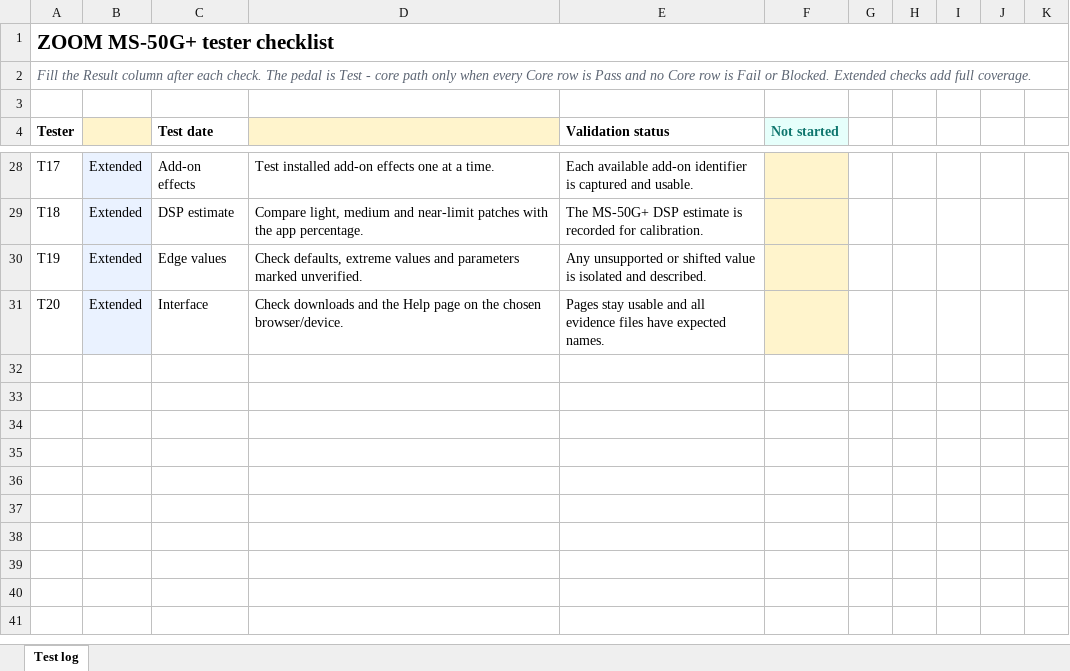
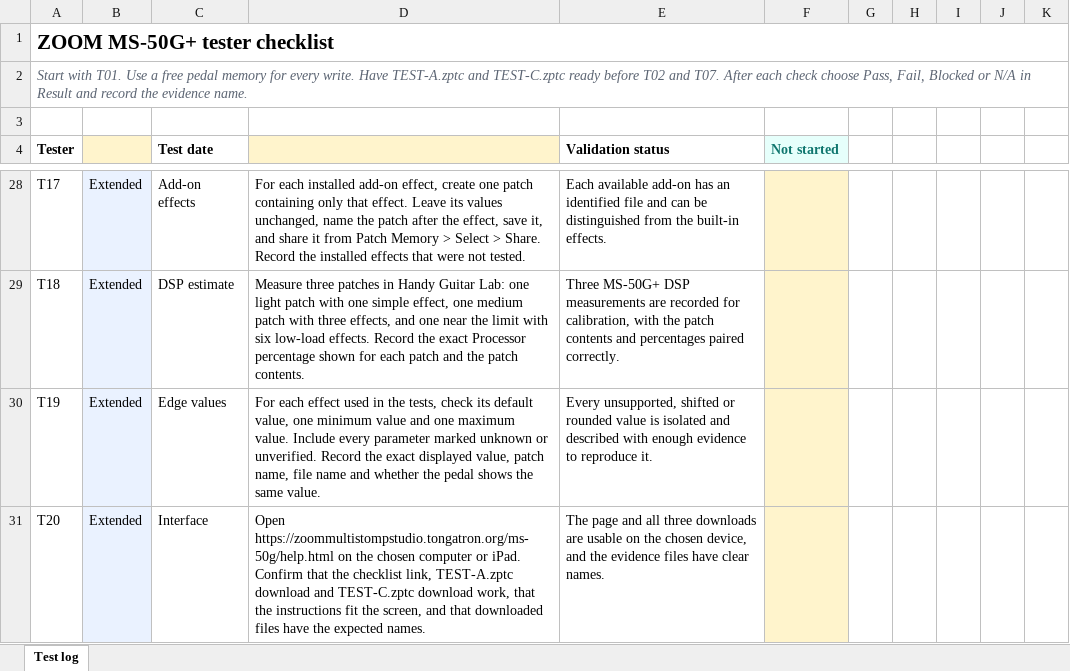
Before and after one commit to tongatron/ZOOM-MultiStomp-Patch-Studio, an Excel workbook: site/ms-50g/ms-50g-test-checklist.xlsx, sheet Test log, drawn as a sheet; only a part is shown, gaps mark what is left out; values as stored, in another font and other column widths than the file's, no borders; conditional formats and table styles not drawn; the diff covers the shown part only; the diff names each change by its address in the sheet, - before the commit and + after, or states it on an @@ line.

Commit message:
Clarify MS-50G+ tester workflow

```diff
--- a/site/ms-50g/ms-50g-test-checklist.xlsx (sheet Test log)
+++ b/site/ms-50g/ms-50g-test-checklist.xlsx (sheet Test log)
-A2 (Tester): Fill the Result column after each check. The pedal is Test - core path only when every Core row is Pass and no Core row is Fail or Blocked. Extended checks add full coverage.
+A2 (Tester): Start with T01. Use a free pedal memory for every write. Have TEST-A.zptc and TEST-C.zptc ready before T02 and T07. After each check choose Pass, Fail, Blocked or N/A in Result and record the evidence name.
-D28: Test installed add-on effects one at a time.
+D28: For each installed add-on effect, create one patch containing only that effect. Leave its values unchanged, name the patch after the effect, save it, and share it from Patch Memory > Select > Share. Record the installed effects that were not tested.
-E28 (Validation status): …available add-on identifier is captured and usable.
+E28 (Validation status): …available add-on has an identified file and can be distinguished from the built-in effects.
-D29: Compare light, medium and near-limit patches with the app percentage.
+D29: Measure three patches in Handy Guitar Lab: one light patch with one simple effect, one medium patch with three effects, and one near the limit with six low-load effects. Record the exact Processor percentage shown for each patch and the patch contents.
-E29 (Validation status): The MS-50G+ DSP estimate is recorded for calibration.
+E29 (Validation status): Three MS-50G+ DSP measurements are recorded for calibration, with the patch contents and percentages paired correctly.
-D30: Check defaults, extreme values and parameters marked unverified.
+D30: For each effect used in the tests, check its default value, one minimum value and one maximum value. Include every parameter marked unknown or unverified. Record the exact displayed value, patch name, file name and whether the pedal shows the same value.
-E30 (Validation status): Any unsupported or shifted value is isolated and described.
+E30 (Validation status): Every unsupported, shifted or rounded value is isolated and described with enough evidence to reproduce it.
-D31: Check downloads and the Help page on the chosen browser/device.
+D31: Open https://zoommultistompstudio.tongatron.org/ms-50g/help.html on the chosen computer or iPad. Confirm that the checklist link, TEST-A.zptc download and TEST-C.zptc download work, that the instructions fit the screen, and that downloaded files have the expected names.
-E31 (Validation status): Pages stay usable and all evidence files have expected names.
+E31 (Validation status): The page and all three downloads are usable on the chosen device, and the evidence files have clear names.
```
Also changed, not shown: 32 edited cells elsewhere in this sheet, 24 other files.
